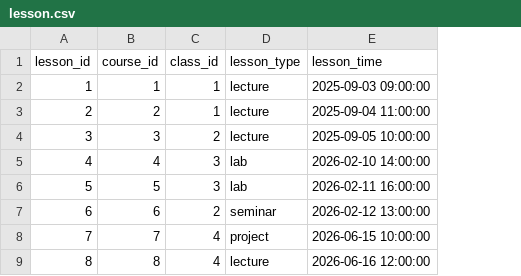
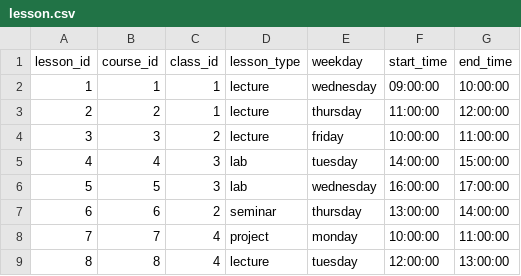
Before and after one commit to DavidDiestreR/CEU-DMDB-GroupH, a CSV file: data/public/dummy_set_v1/lesson.csv, drawn as a sheet; removed rows and columns are numbered as before the commit, all else as after; the diff names each change by its address in the sheet, - before the commit and + after, or states it on an @@ line.

```diff
--- a/data/public/dummy_set_v1/lesson.csv
+++ b/data/public/dummy_set_v1/lesson.csv
-column E (lesson_time), rows 2-9: 2025-09-03 09:00:00 | 2025-09-04 11:00:00 | 2025-09-05 10:00:00 | 2026-02-10 14:00:00 | 2026-02-11 16:00:00 | 2026-02-12 13:00:00 | 2026-06-15 10:00:00 | 2026-06-16 12:00:00
+column E (weekday), rows 2-9: wednesday | thursday | friday | tuesday | wednesday | thursday | monday | tuesday
+column F (start_time), rows 2-9: 09:00:00 | 11:00:00 | 10:00:00 | 14:00:00 | 16:00:00 | 13:00:00 | 10:00:00 | 12:00:00
+column G (end_time), rows 2-9: 10:00:00 | 12:00:00 | 11:00:00 | 15:00:00 | 17:00:00 | 14:00:00 | 11:00:00 | 13:00:00
```
Also changed, not shown: 2 other files.
